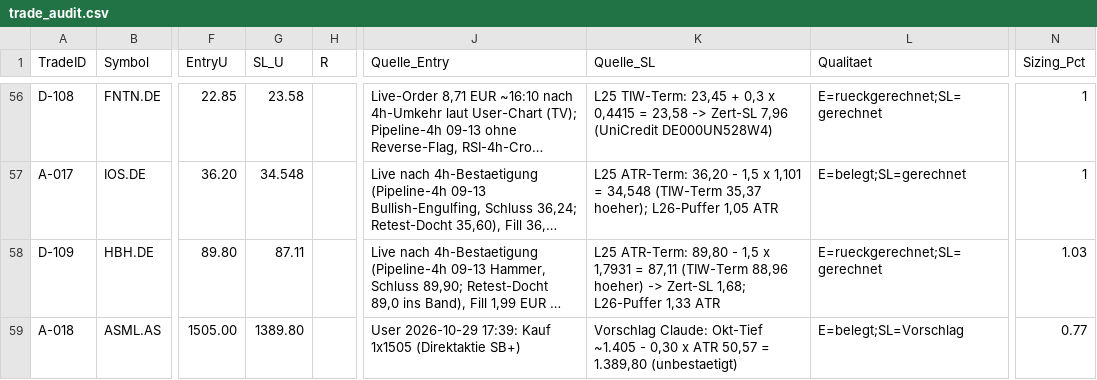
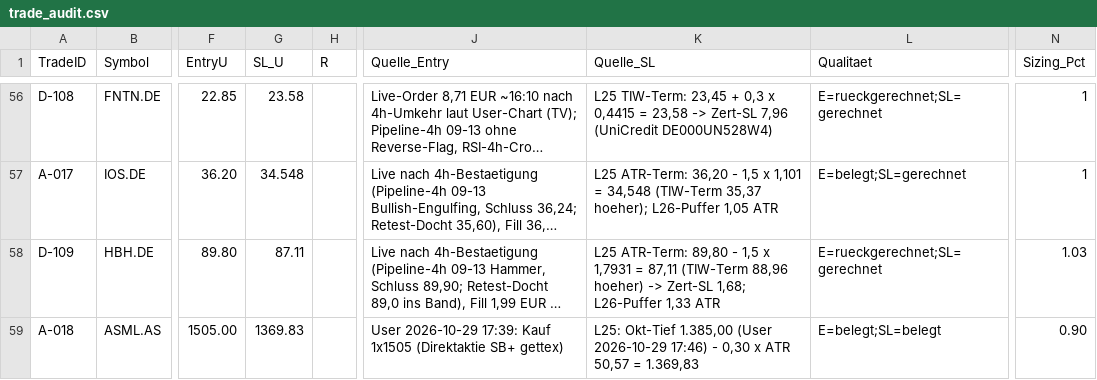
Before and after one commit to Mathematthias/Derivate-Trading-Automatisierung, a CSV file: marketdata-pipeline/state/trade_audit.csv, drawn as a sheet; only a part is shown, gaps mark what is left out; long unchanged cells end in …; the diff names each change by its address in the sheet, - before the commit and + after, or states it on an @@ line.

```diff
--- a/marketdata-pipeline/state/trade_audit.csv
+++ b/marketdata-pipeline/state/trade_audit.csv
-G59 (SL_U): 1389.80
+G59 (SL_U): 1369.83
-J59 (Quelle_Entry): …1x1505 (Direktaktie SB+)
+J59 (Quelle_Entry): …1x1505 (Direktaktie SB+ gettex)
-K59 (Quelle_SL): Vorschlag Claude: Okt-Tief ~1.405 - 0,30 x ATR 50,57 = 1.389,80 (unbestaetigt)
+K59 (Quelle_SL): L25: Okt-Tief 1.385,00 (User 2026-10-29 17:46) - 0,30 x ATR 50,57 = 1.369,83
-L59 (Qualitaet): E=belegt;SL=Vorschlag
+L59 (Qualitaet): E=belegt;SL=belegt
-N59 (Sizing_Pct): 0.77
+N59 (Sizing_Pct): 0.90
```
Also changed, not shown: marketdata-pipeline/state/thesen_audit.csv, 1 other file.
